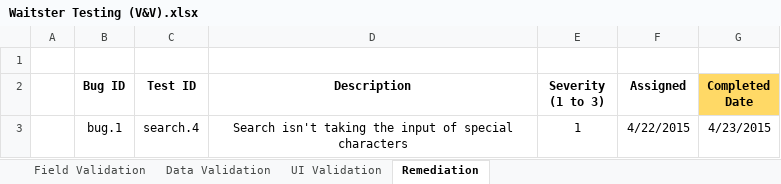
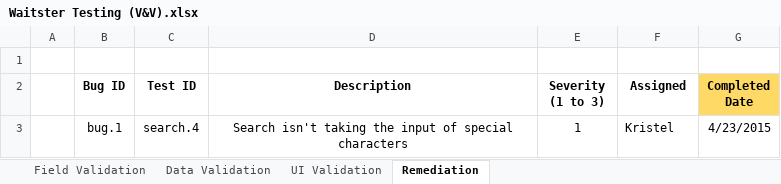
Before and after one commit to kacerchio/waitster, an Excel workbook: documentation/Waitster Testing (V&V).xlsx, sheet Remediation, drawn as a sheet; values as stored, in another font and other column widths than the file's, no borders; charts and pictures not drawn; the diff names each change by its address in the sheet, - before the commit and + after, or states it on an @@ line.

Commit message:
fixed Assigned column

```diff
--- a/documentation/Waitster Testing (V&V).xlsx (sheet Remediation)
+++ b/documentation/Waitster Testing (V&V).xlsx (sheet Remediation)
-F3 (Assigned): 4/22/2015
+F3 (Assigned): Kristel
```
Also changed, not shown: charts or pictures.
